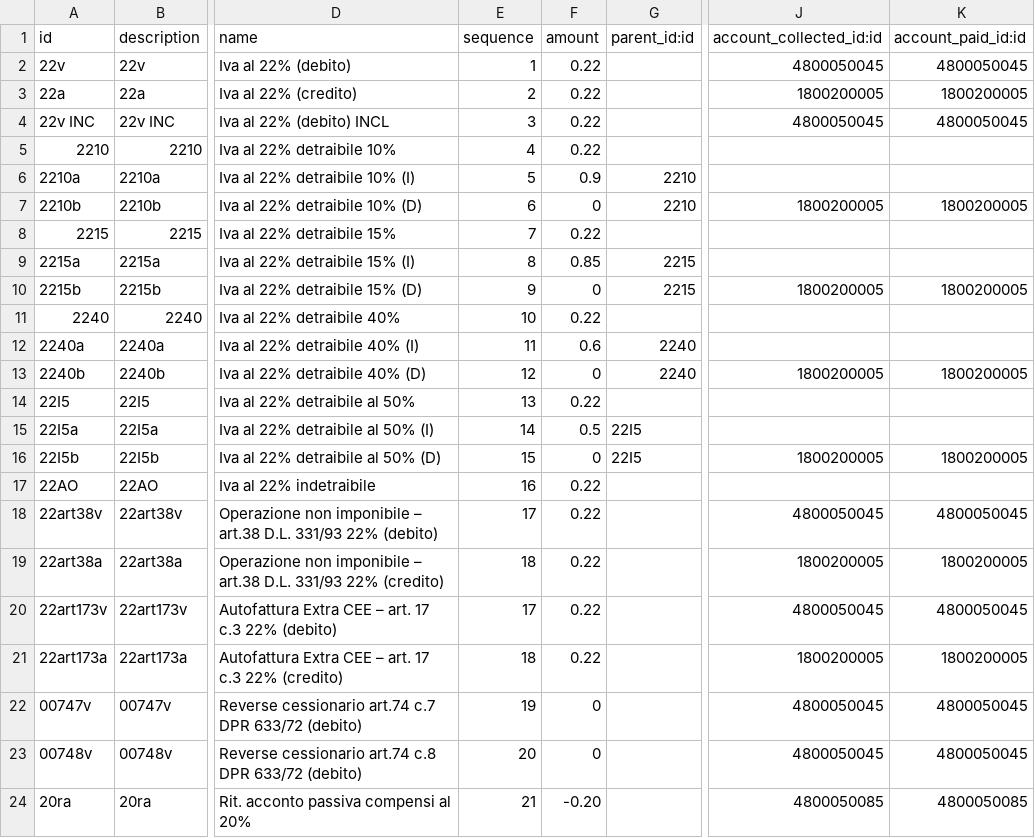
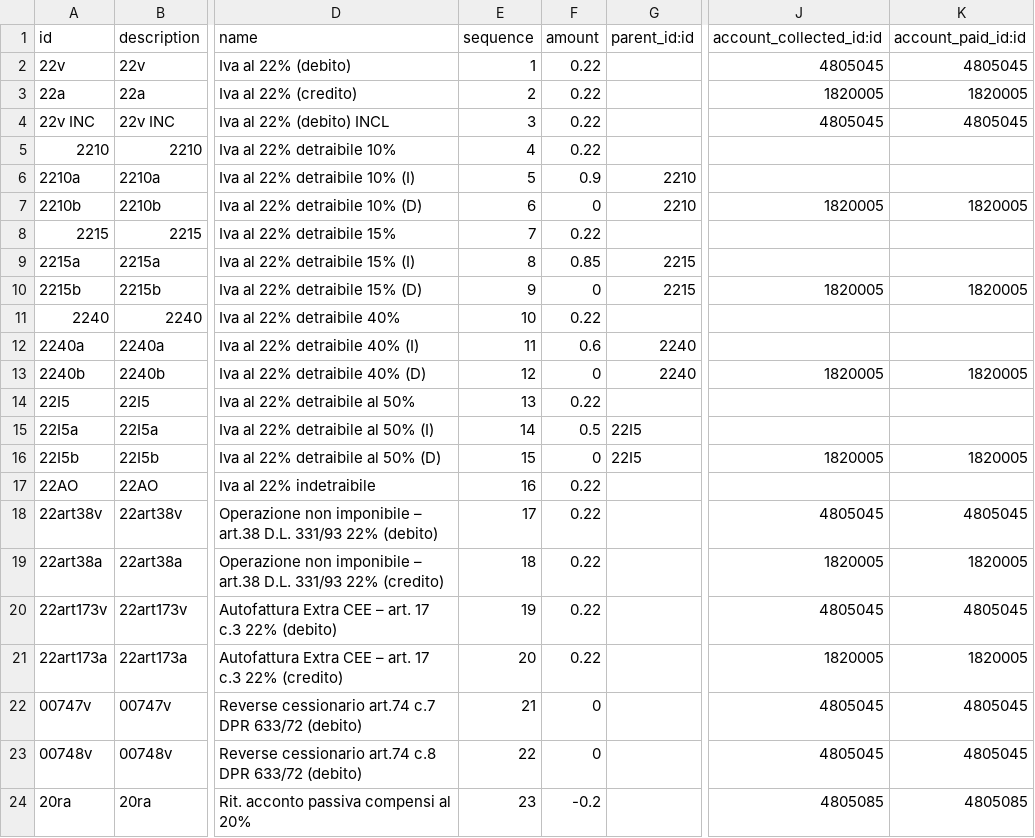
Before and after one commit to efatto/efatto, a CSV file: l10n_it_simplerp/data/account.tax.template.csv, drawn as a sheet; only a part is shown, gaps mark what is left out; the diff covers the shown part only; the diff names each change by its address in the sheet, - before the commit and + after, or states it on an @@ line.

Commit message:
[IMP] pdc7 is now in simplerp branch

```diff
--- a/l10n_it_simplerp/data/account.tax.template.csv
+++ b/l10n_it_simplerp/data/account.tax.template.csv
-J2 (account_collected_id:id): 4800050045
+J2 (account_collected_id:id): 4805045
-K2 (account_paid_id:id): 4800050045
+K2 (account_paid_id:id): 4805045
-J3 (account_collected_id:id): 1800200005
+J3 (account_collected_id:id): 1820005
-K3 (account_paid_id:id): 1800200005
+K3 (account_paid_id:id): 1820005
-J4 (account_collected_id:id): 4800050045
+J4 (account_collected_id:id): 4805045
-K4 (account_paid_id:id): 4800050045
+K4 (account_paid_id:id): 4805045
-J7 (account_collected_id:id): 1800200005
+J7 (account_collected_id:id): 1820005
-K7 (account_paid_id:id): 1800200005
+K7 (account_paid_id:id): 1820005
-J10 (account_collected_id:id): 1800200005
+J10 (account_collected_id:id): 1820005
-K10 (account_paid_id:id): 1800200005
+K10 (account_paid_id:id): 1820005
-J13 (account_collected_id:id): 1800200005
+J13 (account_collected_id:id): 1820005
-K13 (account_paid_id:id): 1800200005
+K13 (account_paid_id:id): 1820005
-J16 (account_collected_id:id): 1800200005
+J16 (account_collected_id:id): 1820005
-K16 (account_paid_id:id): 1800200005
+K16 (account_paid_id:id): 1820005
-J18 (account_collected_id:id): 4800050045
+J18 (account_collected_id:id): 4805045
-K18 (account_paid_id:id): 4800050045
+K18 (account_paid_id:id): 4805045
-J19 (account_collected_id:id): 1800200005
+J19 (account_collected_id:id): 1820005
-K19 (account_paid_id:id): 1800200005
+K19 (account_paid_id:id): 1820005
-E20 (sequence): 17
+E20 (sequence): 19
-J20 (account_collected_id:id): 4800050045
+J20 (account_collected_id:id): 4805045
-K20 (account_paid_id:id): 4800050045
+K20 (account_paid_id:id): 4805045
-E21 (sequence): 18
+E21 (sequence): 20
-J21 (account_collected_id:id): 1800200005
+J21 (account_collected_id:id): 1820005
-K21 (account_paid_id:id): 1800200005
+K21 (account_paid_id:id): 1820005
-E22 (sequence): 19
+E22 (sequence): 21
-J22:J23 (account_collected_id:id): 4800050045
+J22:J23 (account_collected_id:id): 4805045
-K22:K23 (account_paid_id:id): 4800050045
+K22:K23 (account_paid_id:id): 4805045
-E23 (sequence): 20
+E23 (sequence): 22
-E24 (sequence): 21
+E24 (sequence): 23
-F24 (amount): -0.20
+F24 (amount): -0.2
-J24 (account_collected_id:id): 4800050085
+J24 (account_collected_id:id): 4805085
-K24 (account_paid_id:id): 4800050085
+K24 (account_paid_id:id): 4805085
```
Also changed, not shown: 120 edited cells elsewhere in this file, l10n_it_simplerp/data/account.tax.code.template.csv, 5 other files.
